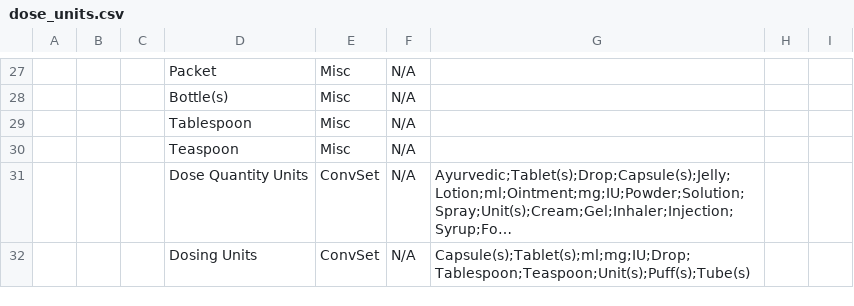
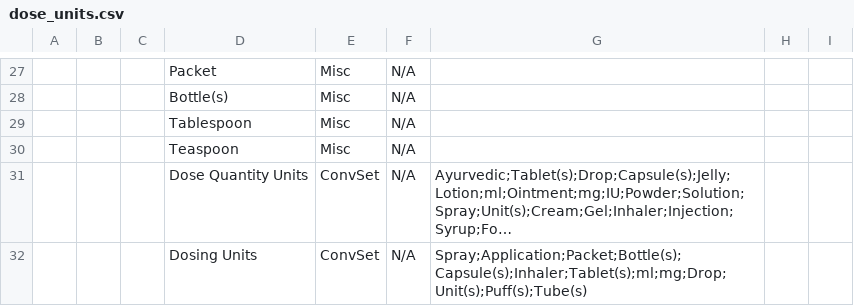
Before and after one commit to globalhealthcoalition/openmrs-config-ghc, a CSV file: configuration/concepts/dose_units.csv, drawn as a sheet; only a part is shown, gaps mark what is left out; long unchanged cells end in …; the diff names each change by its address in the sheet, - before the commit and + after, or states it on an @@ line.

```diff
--- a/configuration/concepts/dose_units.csv
+++ b/configuration/concepts/dose_units.csv
-G32: Capsule(s);Tablet(s);ml;mg;IU;Drop;Tablespoon;Teaspoon;Unit(s);Puff(s);Tube(s)
+G32: Spray;Application;Packet;Bottle(s);Capsule(s);Inhaler;Tablet(s);ml;mg;Drop;Unit(s);Puff(s);Tube(s)
```
Also changed, not shown: configuration/concepts/drug_routes.csv.
